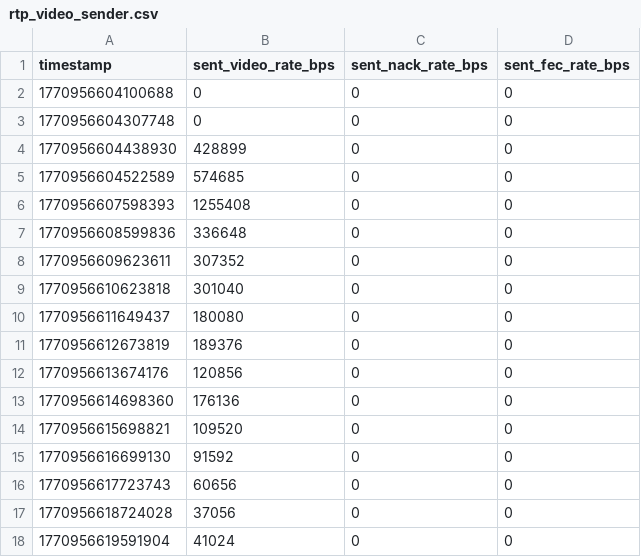
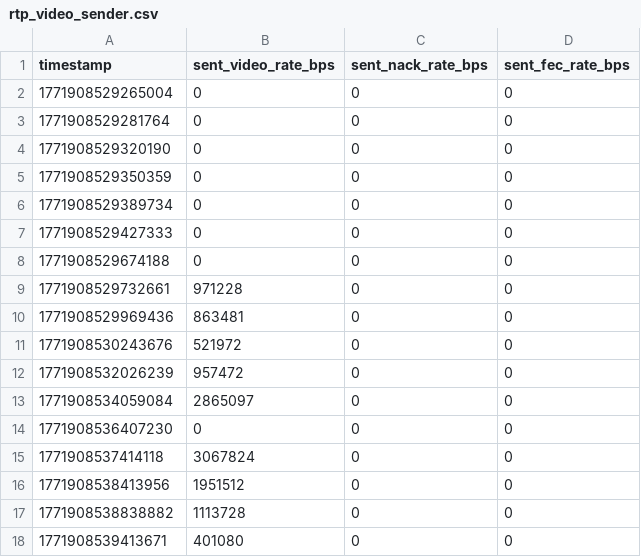
Before and after one commit to XYT874264076/customizationFEC, a CSV file: outputFile/peer2/rtp_video_sender.csv, drawn as a sheet; only a part is shown; the diff covers the shown part only.

```diff
--- a/outputFile/peer2/rtp_video_sender.csv
+++ b/outputFile/peer2/rtp_video_sender.csv
@@ -1,18 +1,18 @@
 timestamp,sent_video_rate_bps,sent_nack_rate_bps,sent_fec_rate_bps
-1770956604100688,0,0,0
-1770956604307748,0,0,0
-1770956604438930,428899,0,0
-1770956604522589,574685,0,0
-1770956607598393,1255408,0,0
-1770956608599836,336648,0,0
-1770956609623611,307352,0,0
-1770956610623818,301040,0,0
-1770956611649437,180080,0,0
-1770956612673819,189376,0,0
-1770956613674176,120856,0,0
-1770956614698360,176136,0,0
-1770956615698821,109520,0,0
-1770956616699130,91592,0,0
-1770956617723743,60656,0,0
-1770956618724028,37056,0,0
-1770956619591904,41024,0,0
+1771908529265004,0,0,0
+1771908529281764,0,0,0
+1771908529320190,0,0,0
+1771908529350359,0,0,0
+1771908529389734,0,0,0
+1771908529427333,0,0,0
+1771908529674188,0,0,0
+1771908529732661,971228,0,0
+1771908529969436,863481,0,0
+1771908530243676,521972,0,0
+1771908532026239,957472,0,0
+1771908534059084,2865097,0,0
+1771908536407230,0,0,0
+1771908537414118,3067824,0,0
+1771908538413956,1951512,0,0
+1771908538838882,1113728,0,0
+1771908539413671,401080,0,0
```
Also changed, not shown: 1 added row and 14 edited cells elsewhere in this file, outputFile/peer1/candidate_pair.csv, outputFile/peer1/inbound.csv, 23 other files.
